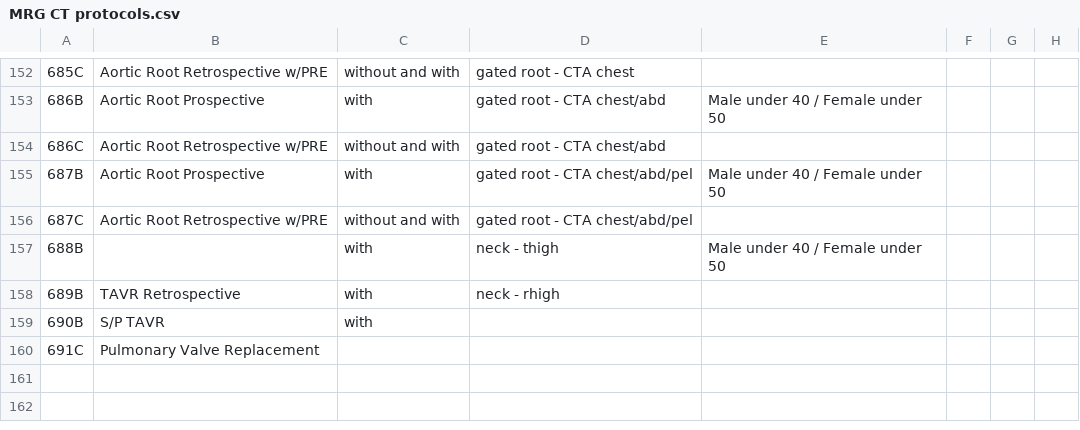
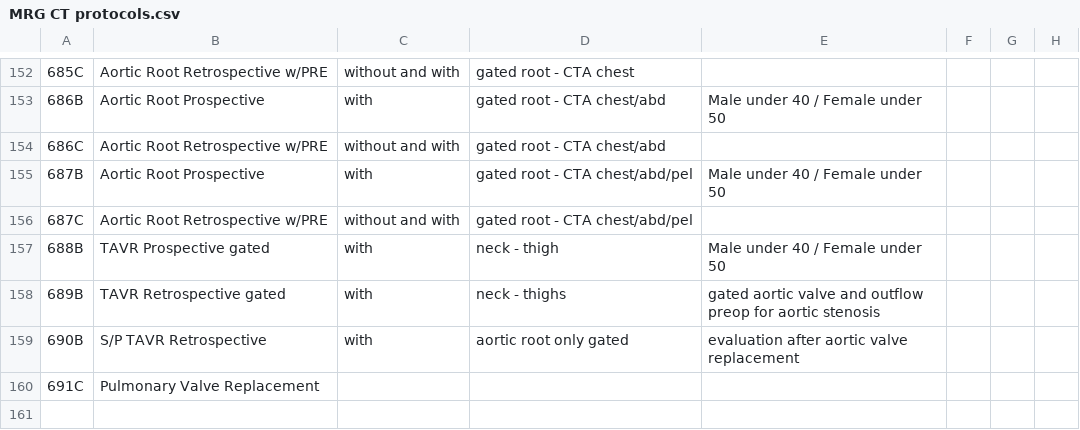
Before and after one commit to grogo/ctprotocols, a CSV file: MRG CT protocols.csv, drawn as a sheet; only a part is shown, gaps mark what is left out; the shorter side is filled out with more unchanged rows.

Commit message:
misc small changes to 688

```diff
--- a/MRG CT protocols.csv
+++ b/MRG CT protocols.csv
@@ -156,5 +156,5 @@
 687C,Aortic Root Retrospective w/PRE,without and with,gated root - CTA chest/abd/pel,,,,,,,,,,,,,,,,,,,,,,
-688B,,with,neck - thigh,Male under 40 / Female under 50,,,,,,,,,,,,,,,,,,,,,
-689B,TAVR Retrospective,with,neck - rhigh,,,,,,,,,,,,,,,,,,,,,,
-690B,S/P TAVR,with,,,,,,,,,,,,,,,,,,,,,,,
+688B,TAVR Prospective gated,with,neck - thigh,Male under 40 / Female under 50,,,,,,,,,,,,,,,,,,,,,
+689B,TAVR Retrospective gated,with,neck - thighs,gated aortic valve and outflow preop for aortic stenosis,,,,,,,,,,,,,,,,,,,,,
+690B,S/P TAVR Retrospective,with,aortic root only gated,evaluation after aortic valve replacement,,,,,,,,,,,,,,,,,,,,,
 691C,Pulmonary Valve Replacement,,,,,,,,,,,,,,,,,,,,,,,,
```
